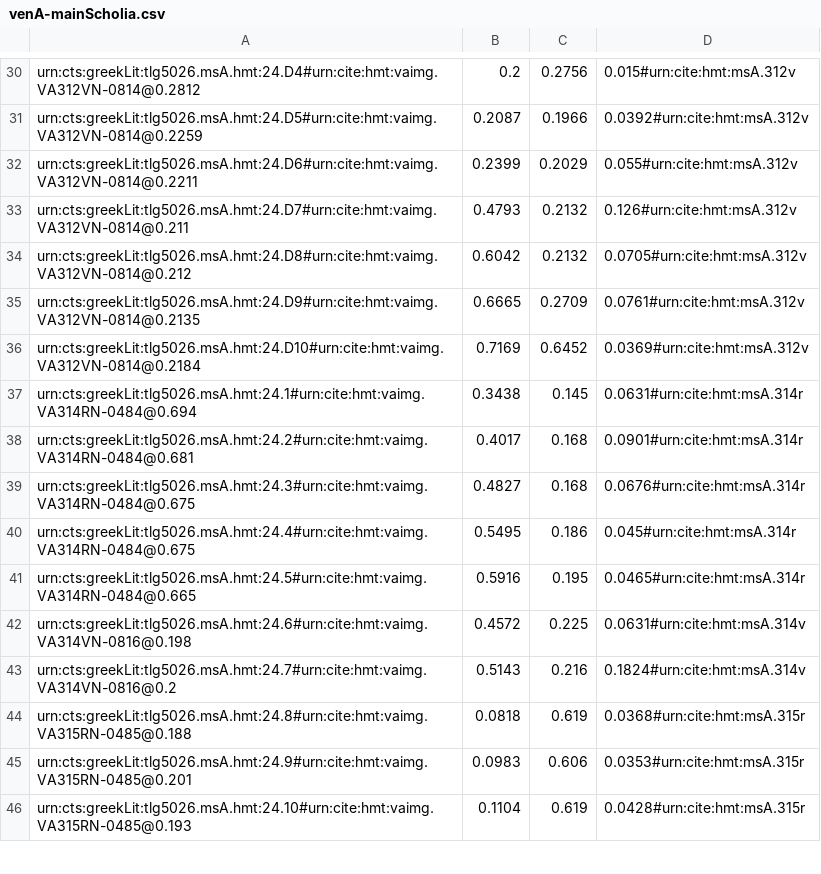
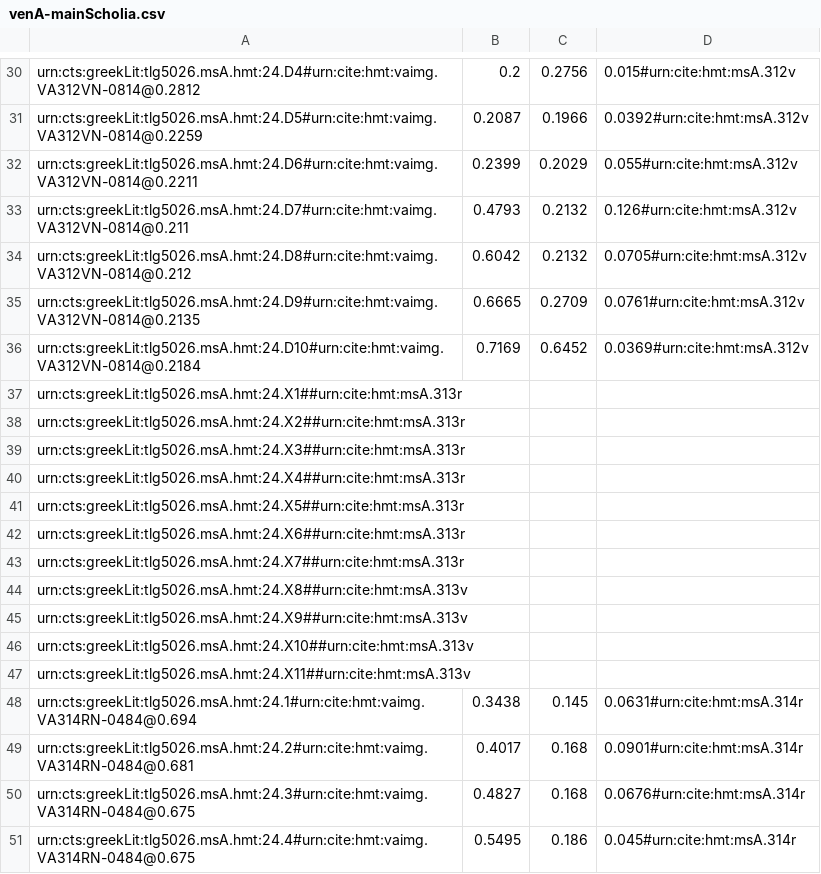
Before and after one commit to hmteditors/il24-all, a CSV file: collections/venA-mainScholia.csv, drawn as a sheet; only a part is shown, gaps mark what is left out; the shorter side is filled out with more unchanged rows; the diff names each change by its address in the sheet, - before the commit and + after, or states it on an @@ line.

Commit message:
Update venA-mainScholia.csv

```diff
--- a/collections/venA-mainScholia.csv
+++ b/collections/venA-mainScholia.csv
+row 37: urn:cts:greekLit:tlg5026.msA.hmt:24.X1##urn:cite:hmt:msA.313r
+row 38: urn:cts:greekLit:tlg5026.msA.hmt:24.X2##urn:cite:hmt:msA.313r
+row 39: urn:cts:greekLit:tlg5026.msA.hmt:24.X3##urn:cite:hmt:msA.313r
+row 40: urn:cts:greekLit:tlg5026.msA.hmt:24.X4##urn:cite:hmt:msA.313r
+row 41: urn:cts:greekLit:tlg5026.msA.hmt:24.X5##urn:cite:hmt:msA.313r
+row 42: urn:cts:greekLit:tlg5026.msA.hmt:24.X6##urn:cite:hmt:msA.313r
+row 43: urn:cts:greekLit:tlg5026.msA.hmt:24.X7##urn:cite:hmt:msA.313r
+row 44: urn:cts:greekLit:tlg5026.msA.hmt:24.X8##urn:cite:hmt:msA.313v
+row 45: urn:cts:greekLit:tlg5026.msA.hmt:24.X9##urn:cite:hmt:msA.313v
+row 46: urn:cts:greekLit:tlg5026.msA.hmt:24.X10##urn:cite:hmt:msA.313v
+row 47: urn:cts:greekLit:tlg5026.msA.hmt:24.X11##urn:cite:hmt:msA.313v
```
